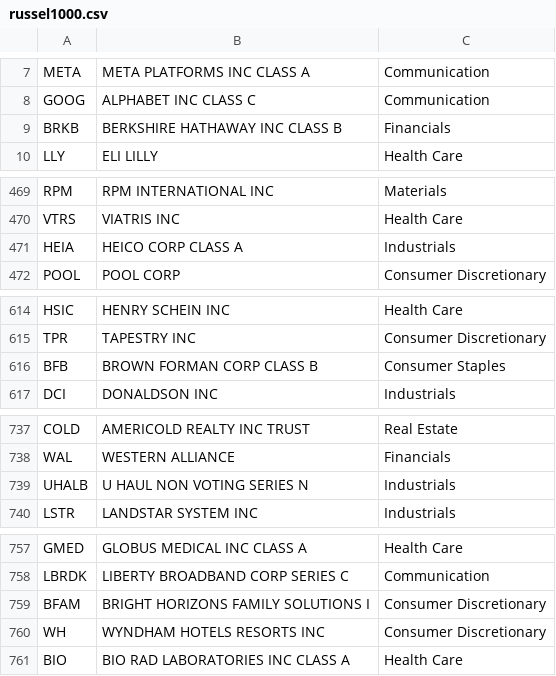
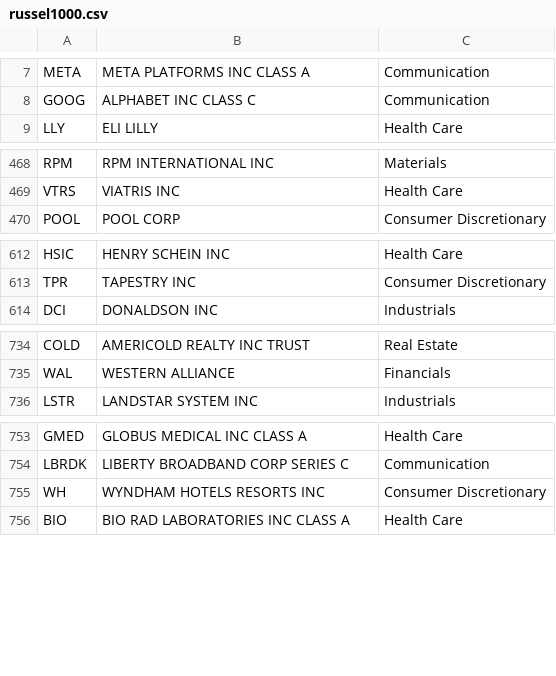
Before and after one commit to looselyconnected/fastai, a CSV file: stock_llm/russel1000.csv, drawn as a sheet; only a part is shown, gaps mark what is left out; the diff covers the shown part only; the diff names each change by its address in the sheet, - before the commit and + after, or states it on an @@ line.

Commit message:
Add intra data training and prediction

```diff
--- a/stock_llm/russel1000.csv
+++ b/stock_llm/russel1000.csv
-row 9: BRKB | BERKSHIRE HATHAWAY INC CLASS B | Financials
-row 471: HEIA | HEICO CORP CLASS A | Industrials
-row 616: BFB | BROWN FORMAN CORP CLASS B | Consumer Staples
-row 739: UHALB | U HAUL NON VOTING SERIES N | Industrials
-row 759: BFAM | BRIGHT HORIZONS FAMILY SOLUTIONS I | Consumer Discretionary
```
Also changed, not shown: 4 removed rows elsewhere in this file, 6 other files.
